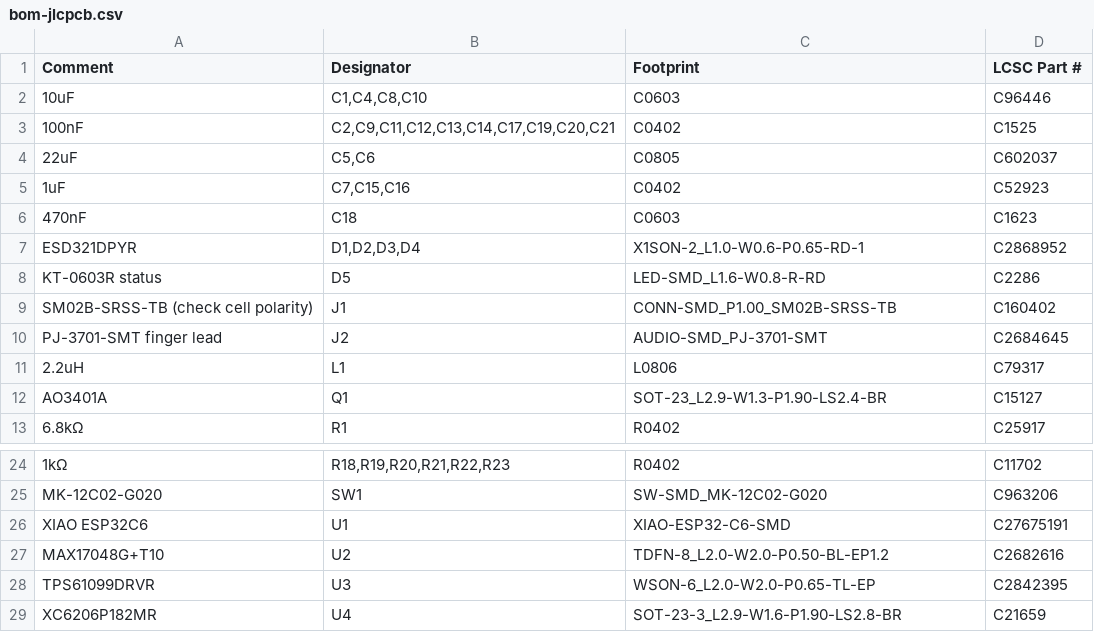
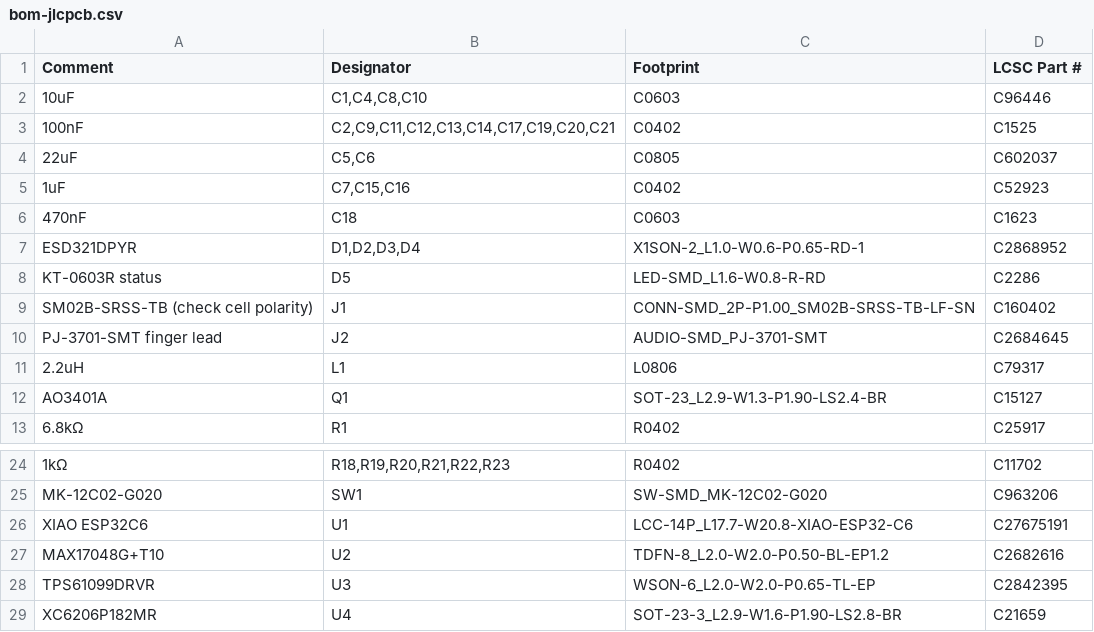
Before and after one commit to fathym/game-night, a CSV file: band/schematic/out/bom-jlcpcb.csv, drawn as a sheet; only a part is shown, gaps mark what is left out.

```diff
--- a/band/schematic/out/bom-jlcpcb.csv
+++ b/band/schematic/out/bom-jlcpcb.csv
@@ -8,3 +8,3 @@ Comment,Designator,Footprint,LCSC Part #
 "KT-0603R status","D5","LED-SMD_L1.6-W0.8-R-RD","C2286"
-"SM02B-SRSS-TB (check cell polarity)","J1","CONN-SMD_P1.00_SM02B-SRSS-TB","C160402"
+"SM02B-SRSS-TB (check cell polarity)","J1","CONN-SMD_2P-P1.00_SM02B-SRSS-TB-LF-SN","C160402"
 "PJ-3701-SMT finger lead","J2","AUDIO-SMD_PJ-3701-SMT","C2684645"
@@ -25,3 +25,3 @@ Comment,Designator,Footprint,LCSC Part #
 "MK-12C02-G020","SW1","SW-SMD_MK-12C02-G020","C963206"
-"XIAO ESP32C6","U1","XIAO-ESP32-C6-SMD","C27675191"
+"XIAO ESP32C6","U1","LCC-14P_L17.7-W20.8-XIAO-ESP32-C6","C27675191"
 "MAX17048G+T10","U2","TDFN-8_L2.0-W2.0-P0.50-BL-EP1.2","C2682616"
```
Also changed, not shown: 3 other files.
